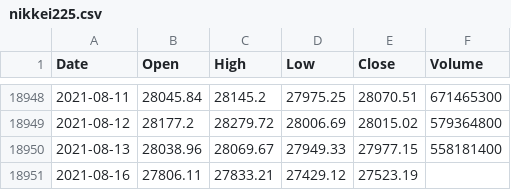
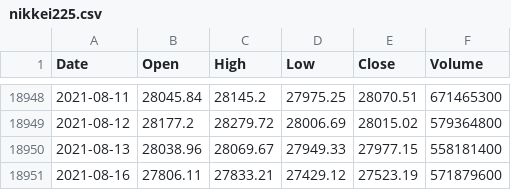
Before and after one commit to KwangYeol/stock-now, a CSV file: index/nikkei225.csv, drawn as a sheet; only a part is shown, gaps mark what is left out.

```diff
--- a/index/nikkei225.csv
+++ b/index/nikkei225.csv
@@ -18950,2 +18950,2 @@ Date,Open,High,Low,Close,Volume
 2021-08-13,28038.96,28069.67,27949.33,27977.15,558181400
-2021-08-16,27806.11,27833.21,27429.12,27523.19
+2021-08-16,27806.11,27833.21,27429.12,27523.19,571879600
```
